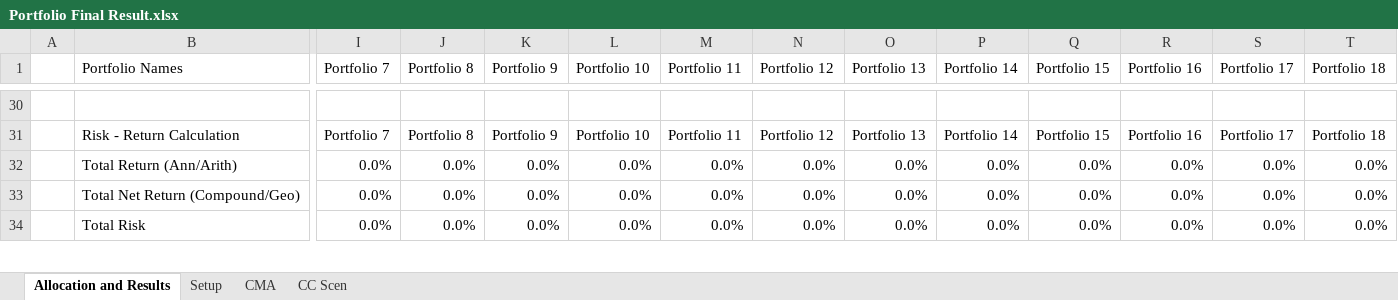
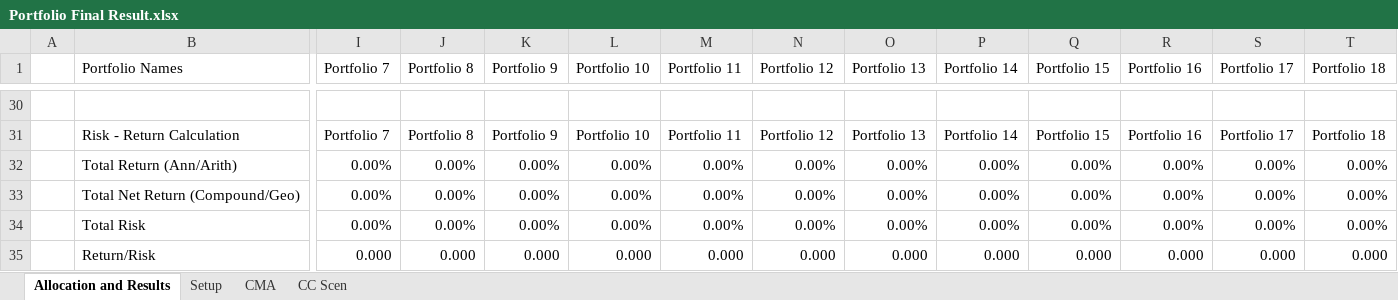
Before and after one commit to shreejitverma/Mercer-Case-Study, an Excel workbook: Portfolio Final Result.xlsx, sheet Allocation and Results, drawn as a sheet; only a part is shown, gaps mark what is left out; values as stored, in another font and other column widths than the file's, no cell formats; rows hold the shown columns only; the diff covers the shown part only; the diff names each change by its address in the sheet, - before the commit and + after, or states it on an @@ line.

```diff
--- a/Portfolio Final Result.xlsx (sheet Allocation and Results)
+++ b/Portfolio Final Result.xlsx (sheet Allocation and Results)
-I32:I34 (Portfolio 7): 0.0%
+I32:I34 (Portfolio 7): 0.00%
-J32:J34 (Portfolio 8): 0.0%
+J32:J34 (Portfolio 8): 0.00%
-K32:K34 (Portfolio 9): 0.0%
+K32:K34 (Portfolio 9): 0.00%
-L32:L34 (Portfolio 10): 0.0%
+L32:L34 (Portfolio 10): 0.00%
-M32:M34 (Portfolio 11): 0.0%
+M32:M34 (Portfolio 11): 0.00%
-N32:N34 (Portfolio 12): 0.0%
+N32:N34 (Portfolio 12): 0.00%
-O32:O34 (Portfolio 13): 0.0%
+O32:O34 (Portfolio 13): 0.00%
-P32:P34 (Portfolio 14): 0.0%
+P32:P34 (Portfolio 14): 0.00%
-Q32:Q34 (Portfolio 15): 0.0%
+Q32:Q34 (Portfolio 15): 0.00%
-R32:R34 (Portfolio 16): 0.0%
+R32:R34 (Portfolio 16): 0.00%
-S32:S34 (Portfolio 17): 0.0%
+S32:S34 (Portfolio 17): 0.00%
-T32:T34 (Portfolio 18): 0.0%
+T32:T34 (Portfolio 18): 0.00%
+row 35:  | Return/Risk | 0.000 | 0.000 | 0.000 | 0.000 | 0.000 | 0.000 | 0.000 | 0.000 | 0.000 | 0.000 | 0.000 | 0.000
```
Also changed, not shown: 34 added rows, 34 removed rows and 176 edited cells elsewhere in this sheet, sheet CMA, sheet CC Scen, sheet Setup, cell formats, 4 other files.
